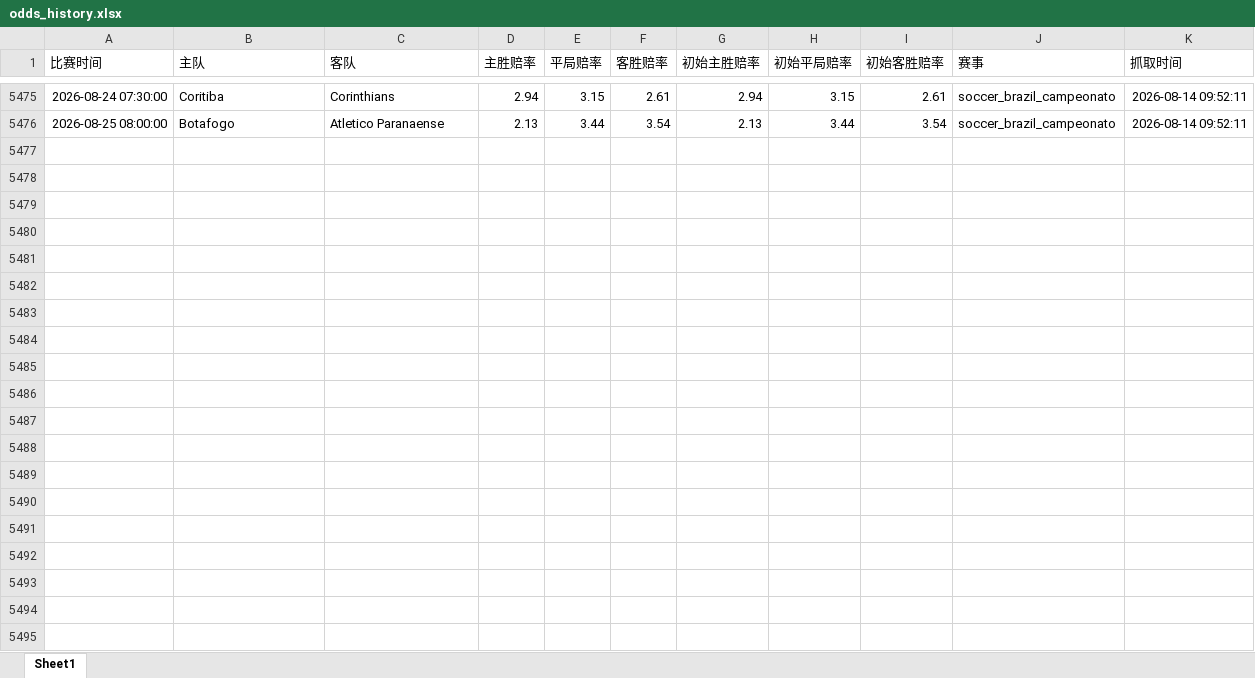
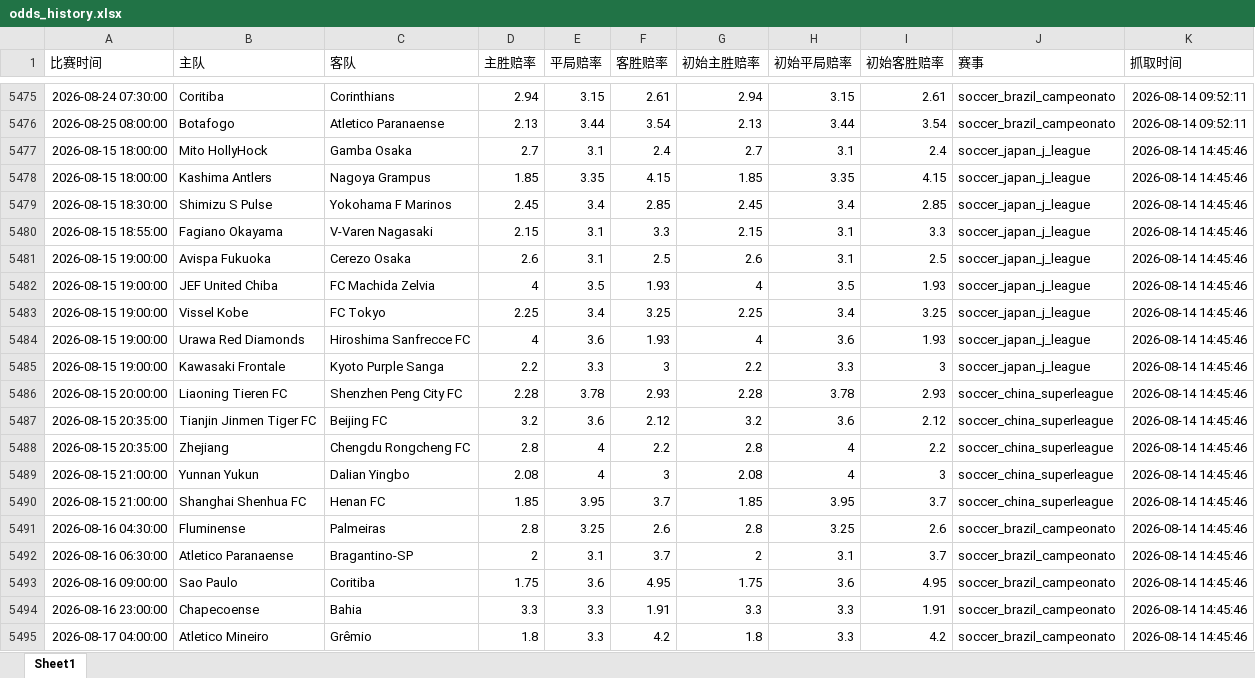
Before and after one commit to mynametengfei-coder/football_model, an Excel workbook: odds_history.xlsx, sheet Sheet1, drawn as a sheet; only a part is shown, gaps mark what is left out; values as stored, in another font and other column widths than the file's, no borders; the diff covers the shown part only; the diff names each change by its address in the sheet, - before the commit and + after, or states it on an @@ line.

```diff
--- a/odds_history.xlsx (sheet Sheet1)
+++ b/odds_history.xlsx (sheet Sheet1)
+row 5477: 2026-08-15 18:00:00 | Mito HollyHock | Gamba Osaka | 2.7 | 3.1 | 2.4 | 2.7 | 3.1 | 2.4 | soccer_japan_j_league | 2026-08-14 14:45:46
+row 5478: 2026-08-15 18:00:00 | Kashima Antlers | Nagoya Grampus | 1.85 | 3.35 | 4.15 | 1.85 | 3.35 | 4.15 | soccer_japan_j_league | 2026-08-14 14:45:46
+row 5479: 2026-08-15 18:30:00 | Shimizu S Pulse | Yokohama F Marinos | 2.45 | 3.4 | 2.85 | 2.45 | 3.4 | 2.85 | soccer_japan_j_league | 2026-08-14 14:45:46
+row 5480: 2026-08-15 18:55:00 | Fagiano Okayama | V-Varen Nagasaki | 2.15 | 3.1 | 3.3 | 2.15 | 3.1 | 3.3 | soccer_japan_j_league | 2026-08-14 14:45:46
+row 5481: 2026-08-15 19:00:00 | Avispa Fukuoka | Cerezo Osaka | 2.6 | 3.1 | 2.5 | 2.6 | 3.1 | 2.5 | soccer_japan_j_league | 2026-08-14 14:45:46
+row 5482: 2026-08-15 19:00:00 | JEF United Chiba | FC Machida Zelvia | 4 | 3.5 | 1.93 | 4 | 3.5 | 1.93 | soccer_japan_j_league | 2026-08-14 14:45:46
+row 5483: 2026-08-15 19:00:00 | Vissel Kobe | FC Tokyo | 2.25 | 3.4 | 3.25 | 2.25 | 3.4 | 3.25 | soccer_japan_j_league | 2026-08-14 14:45:46
+row 5484: 2026-08-15 19:00:00 | Urawa Red Diamonds | Hiroshima Sanfrecce FC | 4 | 3.6 | 1.93 | 4 | 3.6 | 1.93 | soccer_japan_j_league | 2026-08-14 14:45:46
+row 5485: 2026-08-15 19:00:00 | Kawasaki Frontale | Kyoto Purple Sanga | 2.2 | 3.3 | 3 | 2.2 | 3.3 | 3 | soccer_japan_j_league | 2026-08-14 14:45:46
+row 5486: 2026-08-15 20:00:00 | Liaoning Tieren FC | Shenzhen Peng City FC | 2.28 | 3.78 | 2.93 | 2.28 | 3.78 | 2.93 | soccer_china_superleague | 2026-08-14 14:45:46
+row 5487: 2026-08-15 20:35:00 | Tianjin Jinmen Tiger FC | Beijing FC | 3.2 | 3.6 | 2.12 | 3.2 | 3.6 | 2.12 | soccer_china_superleague | 2026-08-14 14:45:46
+row 5488: 2026-08-15 20:35:00 | Zhejiang | Chengdu Rongcheng FC | 2.8 | 4 | 2.2 | 2.8 | 4 | 2.2 | soccer_china_superleague | 2026-08-14 14:45:46
+row 5489: 2026-08-15 21:00:00 | Yunnan Yukun | Dalian Yingbo | 2.08 | 4 | 3 | 2.08 | 4 | 3 | soccer_china_superleague | 2026-08-14 14:45:46
+row 5490: 2026-08-15 21:00:00 | Shanghai Shenhua FC | Henan FC | 1.85 | 3.95 | 3.7 | 1.85 | 3.95 | 3.7 | soccer_china_superleague | 2026-08-14 14:45:46
+row 5491: 2026-08-16 04:30:00 | Fluminense | Palmeiras | 2.8 | 3.25 | 2.6 | 2.8 | 3.25 | 2.6 | soccer_brazil_campeonato | 2026-08-14 14:45:46
+row 5492: 2026-08-16 06:30:00 | Atletico Paranaense | Bragantino-SP | 2 | 3.1 | 3.7 | 2 | 3.1 | 3.7 | soccer_brazil_campeonato | 2026-08-14 14:45:46
+row 5493: 2026-08-16 09:00:00 | Sao Paulo | Coritiba | 1.75 | 3.6 | 4.95 | 1.75 | 3.6 | 4.95 | soccer_brazil_campeonato | 2026-08-14 14:45:46
+row 5494: 2026-08-16 23:00:00 | Chapecoense | Bahia | 3.3 | 3.3 | 1.91 | 3.3 | 3.3 | 1.91 | soccer_brazil_campeonato | 2026-08-14 14:45:46
+row 5495: 2026-08-17 04:00:00 | Atletico Mineiro | Grêmio | 1.8 | 3.3 | 4.2 | 1.8 | 3.3 | 4.2 | soccer_brazil_campeonato | 2026-08-14 14:45:46
```
Also changed, not shown: 15 added rows elsewhere in this sheet, matches_with_odds.xlsx.
